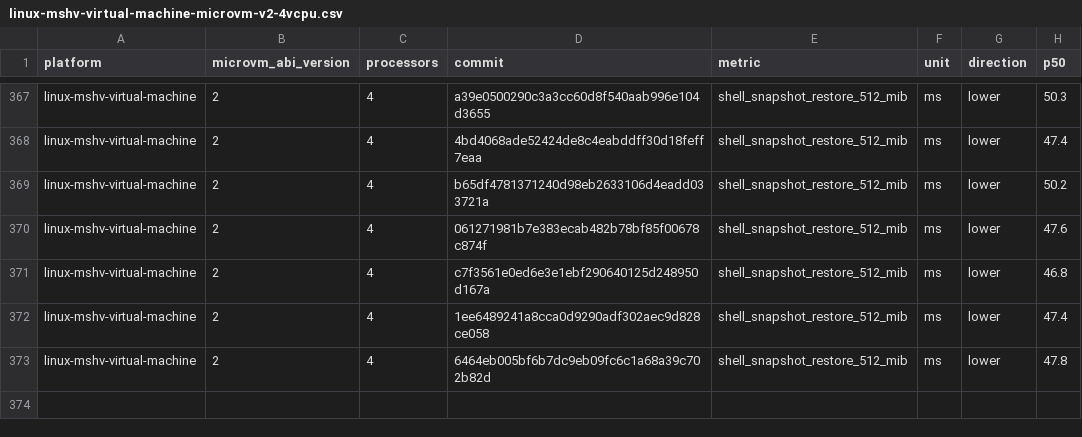
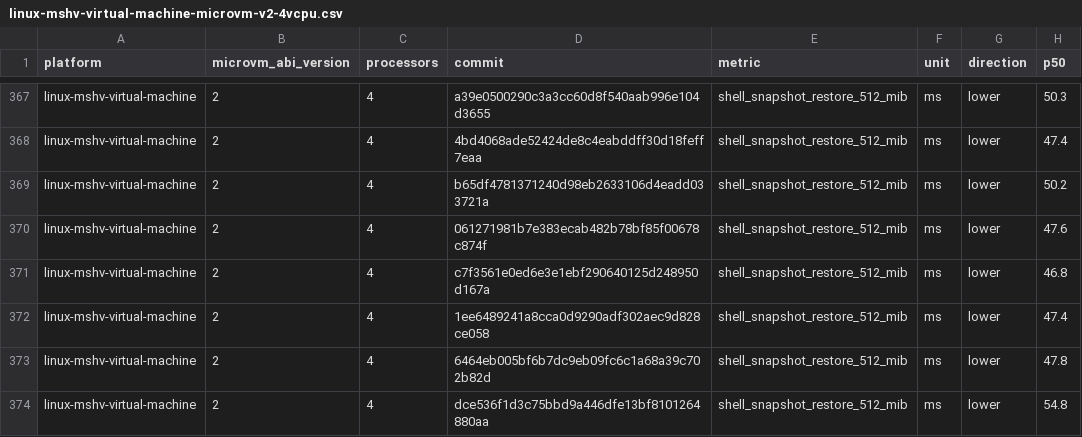
Before and after one commit to Jbansal2/nvx, a CSV file: data/linux-mshv-virtual-machine-microvm-v2-4vcpu.csv, drawn as a sheet; only a part is shown, gaps mark what is left out; the diff names each change by its address in the sheet, - before the commit and + after, or states it on an @@ line.

```diff
--- a/data/linux-mshv-virtual-machine-microvm-v2-4vcpu.csv
+++ b/data/linux-mshv-virtual-machine-microvm-v2-4vcpu.csv
+row 374: linux-mshv-virtual-machine | 2 | 4 | dce536f1d3c75bbd9a446dfe13bf8101264880aa | shell_snapshot_restore_512_mib | ms | lower | 54.8
```
Also changed, not shown: data/linux-mshv-virtual-machine-microvm-v2-2vcpu.csv, data/linux-mshv-virtual-machine-microvm-v2-8vcpu.csv, 9 other files.
